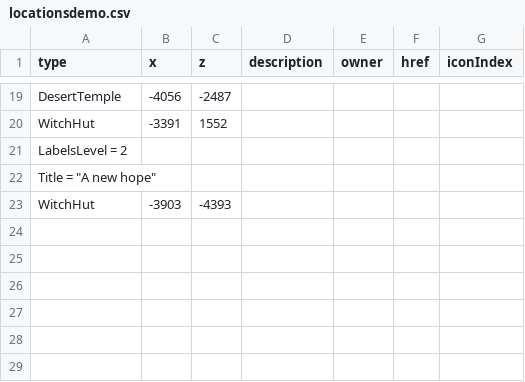
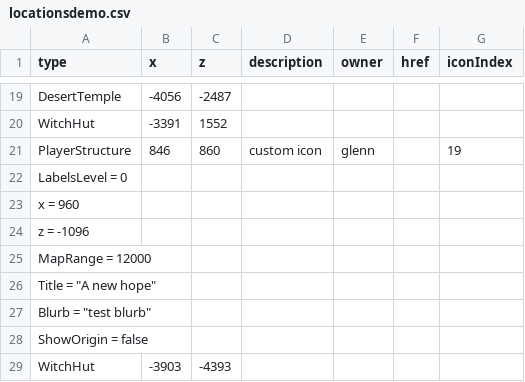
Before and after one commit to Treer/minecraft-map, a CSV file: locationsdemo.csv, drawn as a sheet; only a part is shown, gaps mark what is left out.

```diff
--- a/locationsdemo.csv
+++ b/locationsdemo.csv
@@ -20,4 +20,10 @@ DesertTemple,    -4056, -2487,
 WitchHut,        -3391,  1552,
-LabelsLevel = 2
+PlayerStructure,  846,   860, "custom icon", "glenn", "", 19
+LabelsLevel = 0
+x = 960
+z = -1096
+MapRange = 12000
 Title = "A new hope"
+Blurb = "test blurb"
+ShowOrigin = false
 WitchHut,        -3903, -4393,
```
Also changed, not shown: 2 other files.
